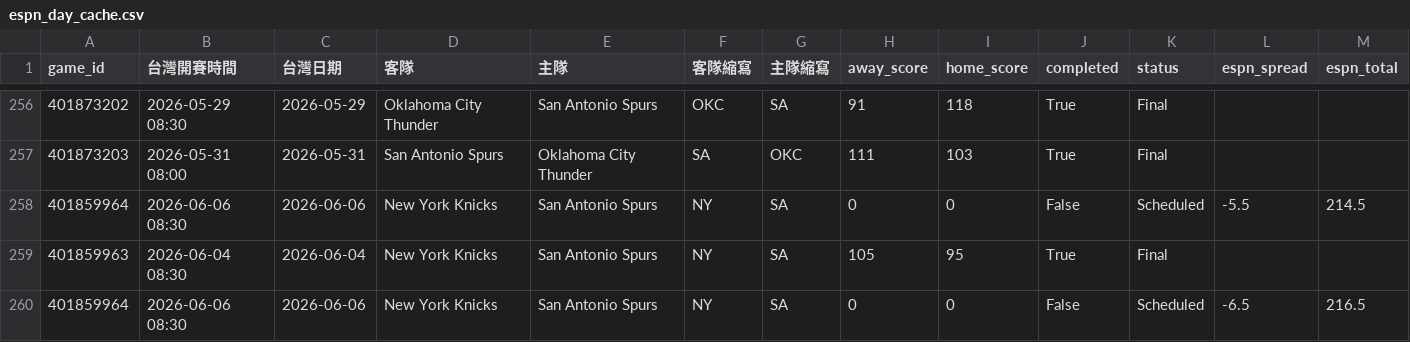
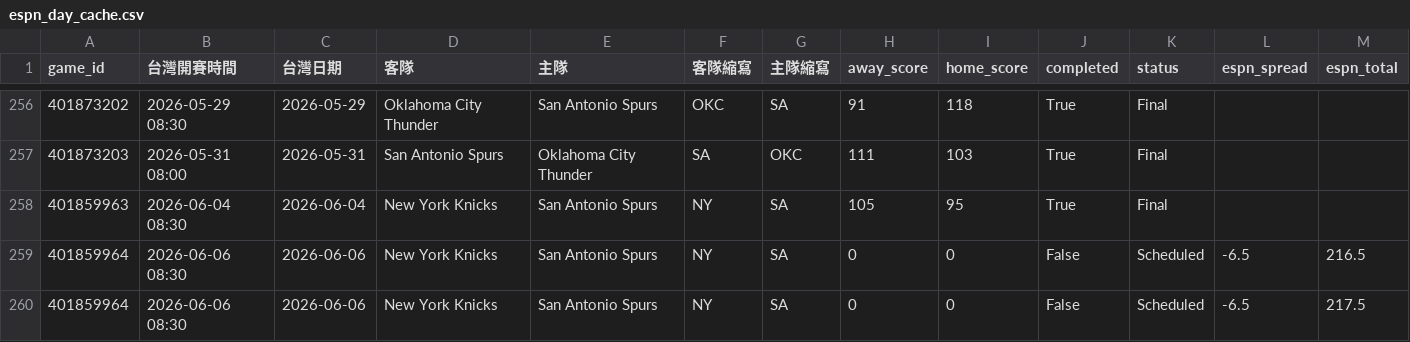
Before and after one commit to zxbcv2689-source/NBA-betting-project, a CSV file: data/espn_day_cache.csv, drawn as a sheet; only a part is shown, gaps mark what is left out; removed rows and columns are numbered as before the commit, all else as after; rows hold the shown columns only; the diff names each change by its address in the sheet, - before the commit and + after, or states it on an @@ line.

```diff
--- a/data/espn_day_cache.csv
+++ b/data/espn_day_cache.csv
-row 258: 401859964 | 2026-06-06 08:30 | 2026-06-06 | New York Knicks | San Antonio Spurs | NY | SA | 0 | 0 | False | Scheduled | -5.5 | 214.5
+row 260: 401859964 | 2026-06-06 08:30 | 2026-06-06 | New York Knicks | San Antonio Spurs | NY | SA | 0 | 0 | False | Scheduled | -6.5 | 217.5
```
Also changed, not shown: 1 other file.
